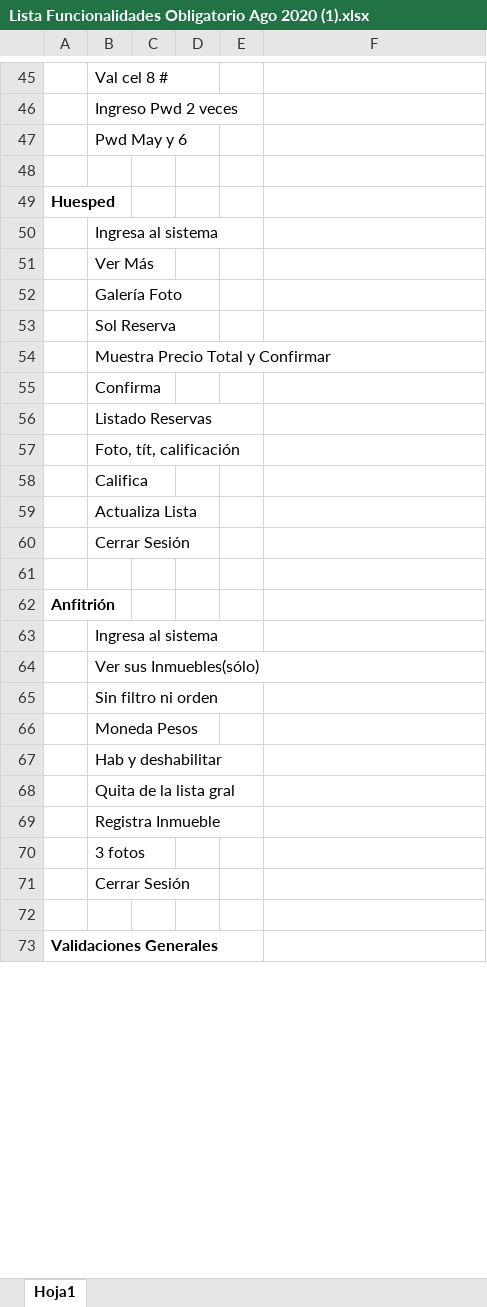
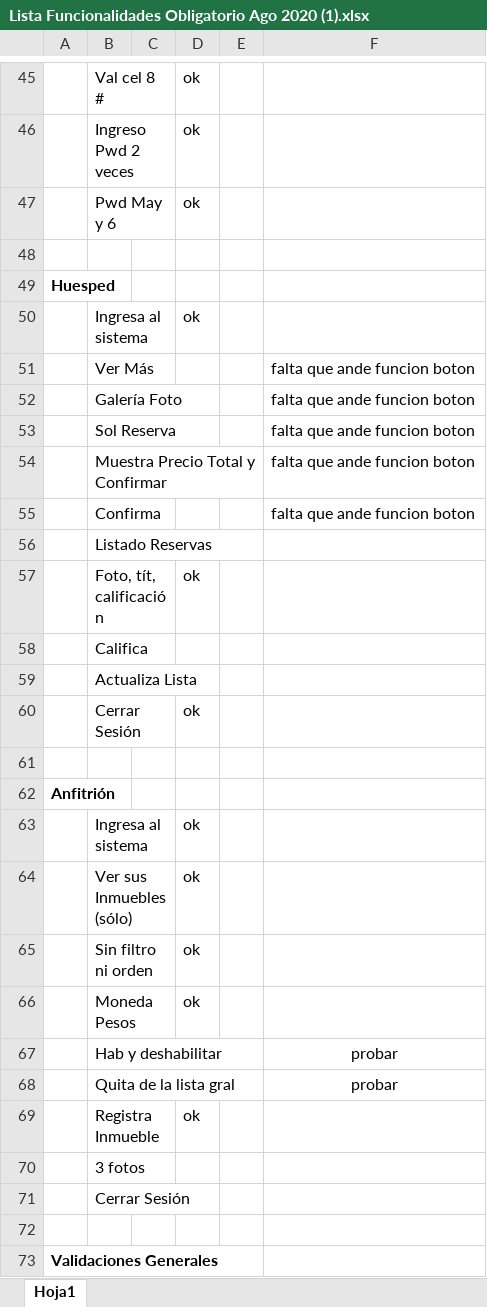
Before and after one commit to IamGGroot/Obligatorio-P1, an Excel workbook: OBLIGATORIO PARALELO/Lista Funcionalidades Obligatorio Ago 2020 (1).xlsx, sheet Hoja1, drawn as a sheet; only a part is shown, gaps mark what is left out; values as stored, in another font and other column widths than the file's, no borders; conditional formats not drawn; the diff covers the shown part only; the diff names each change by its address in the sheet, - before the commit and + after, or states it on an @@ line.

```diff
--- a/OBLIGATORIO PARALELO/Lista Funcionalidades Obligatorio Ago 2020 (1).xlsx (sheet Hoja1)
+++ b/OBLIGATORIO PARALELO/Lista Funcionalidades Obligatorio Ago 2020 (1).xlsx (sheet Hoja1)
-D45:D47: (empty)
+D45:D47: ok
-D50: (empty)
+D50: ok
-F51:F55: (empty)
+F51:F55: falta que ande funcion boton
-D57: (empty)
+D57: ok
-D60: (empty)
+D60: ok
-D63:D66: (empty)
+D63:D66: ok
-F67:F68: (empty)
+F67:F68: probar
-D69: (empty)
+D69: ok
```
Also changed, not shown: 25 edited cells elsewhere in this sheet.
